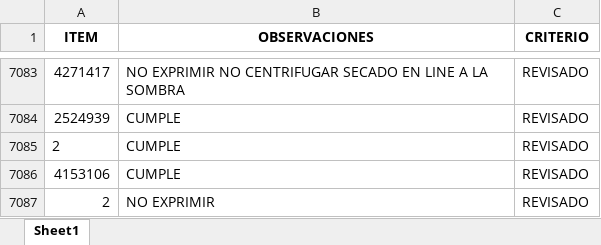
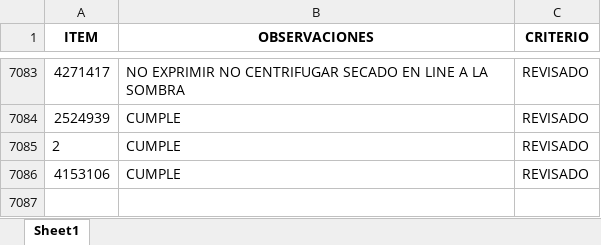
Before and after one commit to EfrainMoralesZ/Tipos-de-procesos, an Excel workbook: archivos/codigos_cumple.xlsx, sheet Sheet1, drawn as a sheet; only a part is shown, gaps mark what is left out; values as stored, in another font and other column widths than the file's, no borders; the diff names each change by its address in the sheet, - before the commit and + after, or states it on an @@ line.

```diff
--- a/archivos/codigos_cumple.xlsx (sheet Sheet1)
+++ b/archivos/codigos_cumple.xlsx (sheet Sheet1)
-row 7087: 2 | NO EXPRIMIR | REVISADO
```
Also changed, not shown: 4 other files.
